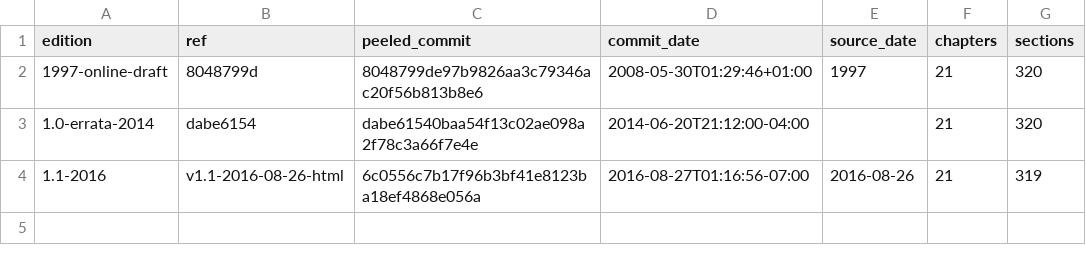
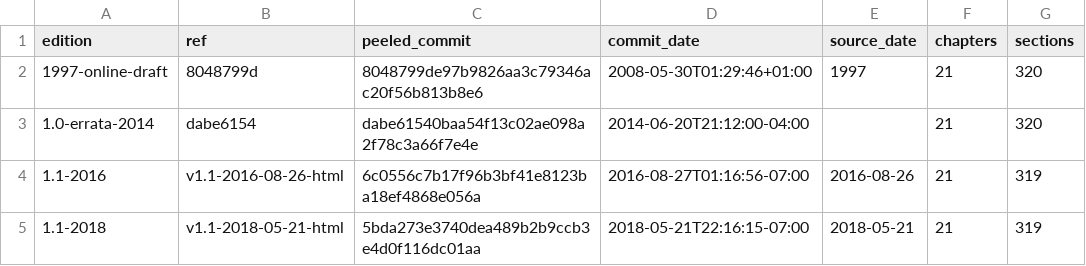
Before and after one commit to int19h/jbomohi, a CSV file: _meta/cll/editions.csv, drawn as a sheet; the diff names each change by its address in the sheet, - before the commit and + after, or states it on an @@ line.

Commit message:
cll: render 1.1-2018
Source: cll
Source-Id: cll=1.1-2018
Event: render
Time-Confidence: exact
Source-Date: 2018-05-21
Edition: 1.1-2018
Renderer: cll/1

```diff
--- a/_meta/cll/editions.csv
+++ b/_meta/cll/editions.csv
+row 5: 1.1-2018 | v1.1-2018-05-21-html | 5bda273e3740dea489b2b9ccb3e4d0f116dc01aa | 2018-05-21T22:16:15-07:00 | 2018-05-21 | 21 | 319
```
Also changed, not shown: 22 other files.
